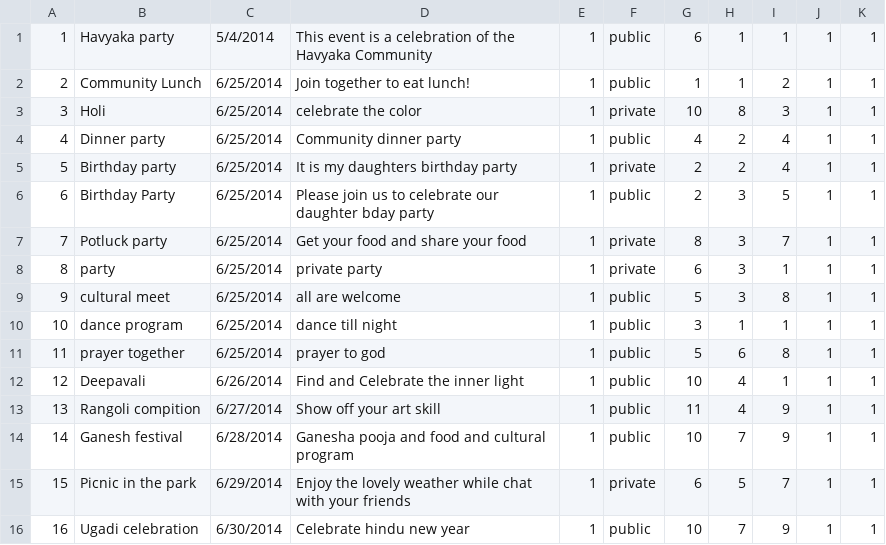
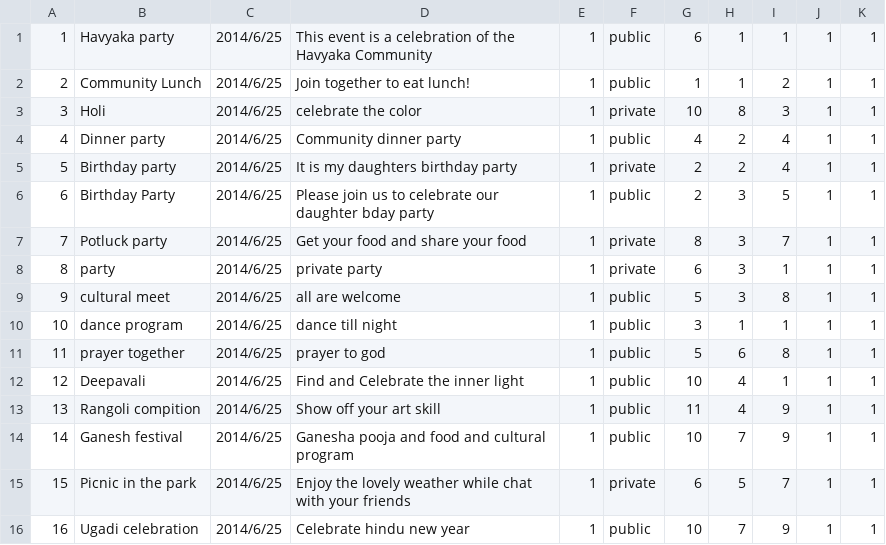
Before and after one commit to caleb-carroll/havyaka_culture, a CSV file: dummy_data/community_connect_event.csv, drawn as a sheet.

Commit message:
date format event

```diff
--- a/dummy_data/community_connect_event.csv
+++ b/dummy_data/community_connect_event.csv
@@ -1,16 +1,16 @@
-1,Havyaka party,5/4/2014,This event is a celebration of the Havyaka Community,1,public,6,1,1,1,1
-2,Community Lunch,6/25/2014,Join together to eat lunch!,1,public,1,1,2,1,1
-3,Holi,6/25/2014,celebrate the color,1,private,10,8,3,1,1
-4,Dinner party,6/25/2014,Community dinner party,1,public,4,2,4,1,1
-5,Birthday party,6/25/2014,It is my daughters birthday party,1,private,2,2,4,1,1
-6,Birthday Party,6/25/2014,Please join us to celebrate our daughter bday party,1,public,2,3,5,1,1
-7,Potluck party,6/25/2014,Get your food and share your food,1,private,8,3,7,1,1
-8,party,6/25/2014,private party,1,private,6,3,1,1,1
-9,cultural meet,6/25/2014,all are welcome,1,public,5,3,8,1,1
-10,dance program,6/25/2014,dance till night,1,public,3,1,1,1,1
-11,prayer together,6/25/2014,prayer to god,1,public,5,6,8,1,1
-12,Deepavali,6/26/2014,Find and Celebrate the inner light,1,public,10,4,1,1,1
-13,Rangoli compition,6/27/2014,Show off your art skill,1,public,11,4,9,1,1
-14,Ganesh festival,6/28/2014,Ganesha pooja and food and cultural program,1,public,10,7,9,1,1
-15,Picnic in the park,6/29/2014,Enjoy the lovely weather while chat with your friends,1,private,6,5,7,1,1
-16,Ugadi celebration,6/30/2014,Celebrate hindu new year,1,public,10,7,9,1,1
+1,Havyaka party,2014/6/25,This event is a celebration of the Havyaka Community,1,public,6,1,1,1,1
+2,Community Lunch,2014/6/25,Join together to eat lunch!,1,public,1,1,2,1,1
+3,Holi,2014/6/25,celebrate the color,1,private,10,8,3,1,1
+4,Dinner party,2014/6/25,Community dinner party,1,public,4,2,4,1,1
+5,Birthday party,2014/6/25,It is my daughters birthday party,1,private,2,2,4,1,1
+6,Birthday Party,2014/6/25,Please join us to celebrate our daughter bday party,1,public,2,3,5,1,1
+7,Potluck party,2014/6/25,Get your food and share your food,1,private,8,3,7,1,1
+8,party,2014/6/25,private party,1,private,6,3,1,1,1
+9,cultural meet,2014/6/25,all are welcome,1,public,5,3,8,1,1
+10,dance program,2014/6/25,dance till night,1,public,3,1,1,1,1
+11,prayer together,2014/6/25,prayer to god,1,public,5,6,8,1,1
+12,Deepavali,2014/6/25,Find and Celebrate the inner light,1,public,10,4,1,1,1
+13,Rangoli compition,2014/6/25,Show off your art skill,1,public,11,4,9,1,1
+14,Ganesh festival,2014/6/25,Ganesha pooja and food and cultural program,1,public,10,7,9,1,1
+15,Picnic in the park,2014/6/25,Enjoy the lovely weather while chat with your friends,1,private,6,5,7,1,1
+16,Ugadi celebration,2014/6/25,Celebrate hindu new year,1,public,10,7,9,1,1
```
Also changed, not shown: 3 other files.
